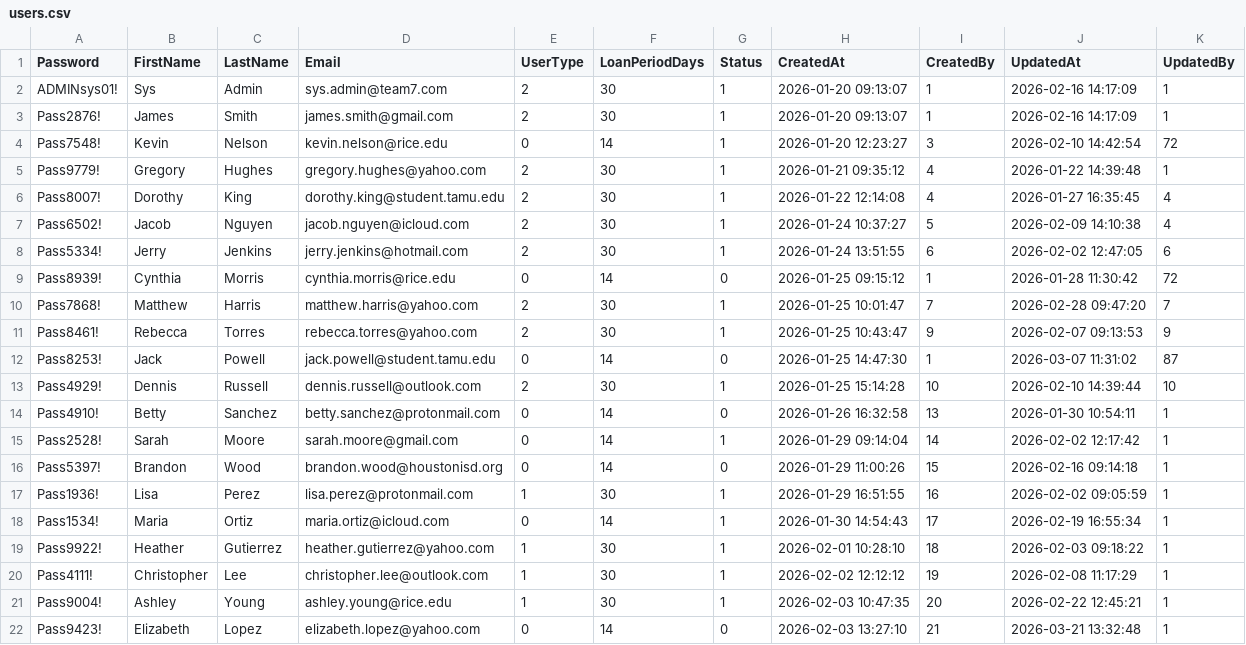
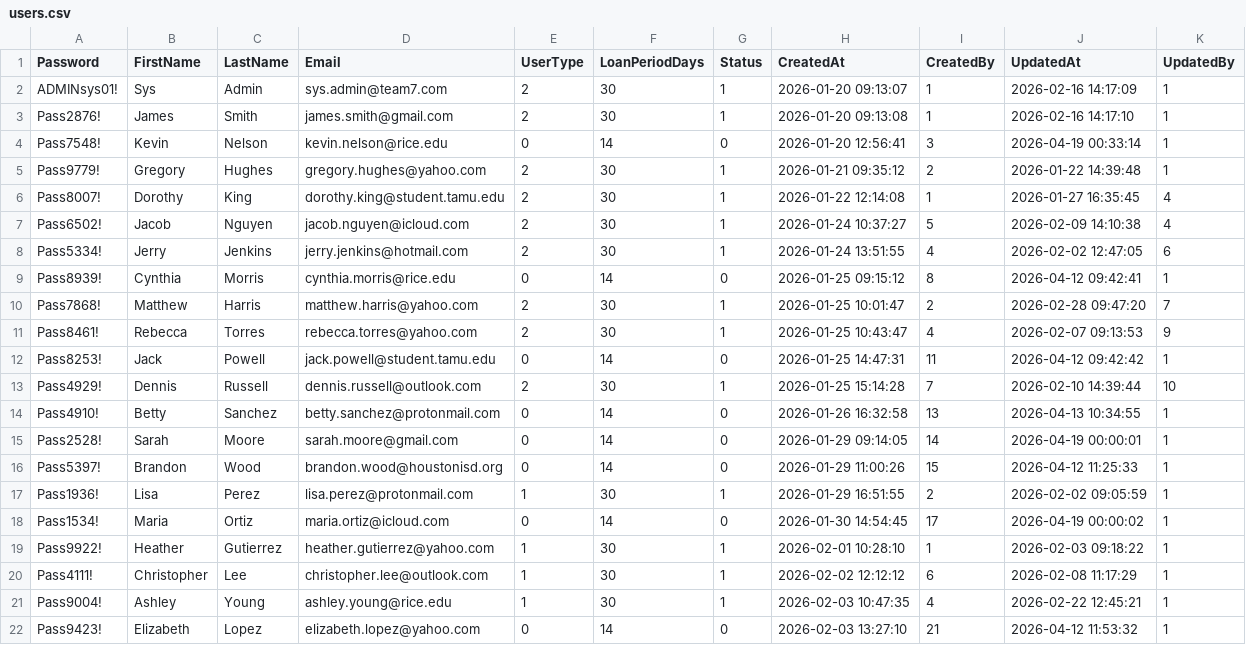
Before and after one commit to cabb007/Library_Database, a CSV file: server/SQLserver/data/users.csv, drawn as a sheet; only a part is shown; the diff covers the shown part only.

```diff
--- a/server/SQLserver/data/users.csv
+++ b/server/SQLserver/data/users.csv
@@ -2,21 +2,21 @@ Password,FirstName,LastName,Email,UserType,LoanPeriodDays,Status,CreatedAt,Creat
 ADMINsys01!,Sys,Admin,sys.admin@team7.com,2,30,1,2026-01-20 09:13:07,1,2026-02-16 14:17:09,1
-Pass2876!,James,Smith,james.smith@gmail.com,2,30,1,2026-01-20 09:13:07,1,2026-02-16 14:17:09,1
-Pass7548!,Kevin,Nelson,kevin.nelson@rice.edu,0,14,1,2026-01-20 12:23:27,3,2026-02-10 14:42:54,72
-Pass9779!,Gregory,Hughes,gregory.hughes@yahoo.com,2,30,1,2026-01-21 09:35:12,4,2026-01-22 14:39:48,1
-Pass8007!,Dorothy,King,dorothy.king@student.tamu.edu,2,30,1,2026-01-22 12:14:08,4,2026-01-27 16:35:45,4
+Pass2876!,James,Smith,james.smith@gmail.com,2,30,1,2026-01-20 09:13:08,1,2026-02-16 14:17:10,1
+Pass7548!,Kevin,Nelson,kevin.nelson@rice.edu,0,14,0,2026-01-20 12:56:41,3,2026-04-19 00:33:14,1
+Pass9779!,Gregory,Hughes,gregory.hughes@yahoo.com,2,30,1,2026-01-21 09:35:12,2,2026-01-22 14:39:48,1
+Pass8007!,Dorothy,King,dorothy.king@student.tamu.edu,2,30,1,2026-01-22 12:14:08,1,2026-01-27 16:35:45,4
 Pass6502!,Jacob,Nguyen,jacob.nguyen@icloud.com,2,30,1,2026-01-24 10:37:27,5,2026-02-09 14:10:38,4
-Pass5334!,Jerry,Jenkins,jerry.jenkins@hotmail.com,2,30,1,2026-01-24 13:51:55,6,2026-02-02 12:47:05,6
-Pass8939!,Cynthia,Morris,cynthia.morris@rice.edu,0,14,0,2026-01-25 09:15:12,1,2026-01-28 11:30:42,72
-Pass7868!,Matthew,Harris,matthew.harris@yahoo.com,2,30,1,2026-01-25 10:01:47,7,2026-02-28 09:47:20,7
-Pass8461!,Rebecca,Torres,rebecca.torres@yahoo.com,2,30,1,2026-01-25 10:43:47,9,2026-02-07 09:13:53,9
-Pass8253!,Jack,Powell,jack.powell@student.tamu.edu,0,14,0,2026-01-25 14:47:30,1,2026-03-07 11:31:02,87
-Pass4929!,Dennis,Russell,dennis.russell@outlook.com,2,30,1,2026-01-25 15:14:28,10,2026-02-10 14:39:44,10
-Pass4910!,Betty,Sanchez,betty.sanchez@protonmail.com,0,14,0,2026-01-26 16:32:58,13,2026-01-30 10:54:11,1
-Pass2528!,Sarah,Moore,sarah.moore@gmail.com,0,14,1,2026-01-29 09:14:04,14,2026-02-02 12:17:42,1
-Pass5397!,Brandon,Wood,brandon.wood@houstonisd.org,0,14,0,2026-01-29 11:00:26,15,2026-02-16 09:14:18,1
-Pass1936!,Lisa,Perez,lisa.perez@protonmail.com,1,30,1,2026-01-29 16:51:55,16,2026-02-02 09:05:59,1
-Pass1534!,Maria,Ortiz,maria.ortiz@icloud.com,0,14,1,2026-01-30 14:54:43,17,2026-02-19 16:55:34,1
-Pass9922!,Heather,Gutierrez,heather.gutierrez@yahoo.com,1,30,1,2026-02-01 10:28:10,18,2026-02-03 09:18:22,1
-Pass4111!,Christopher,Lee,christopher.lee@outlook.com,1,30,1,2026-02-02 12:12:12,19,2026-02-08 11:17:29,1
-Pass9004!,Ashley,Young,ashley.young@rice.edu,1,30,1,2026-02-03 10:47:35,20,2026-02-22 12:45:21,1
-Pass9423!,Elizabeth,Lopez,elizabeth.lopez@yahoo.com,0,14,0,2026-02-03 13:27:10,21,2026-03-21 13:32:48,1
+Pass5334!,Jerry,Jenkins,jerry.jenkins@hotmail.com,2,30,1,2026-01-24 13:51:55,4,2026-02-02 12:47:05,6
+Pass8939!,Cynthia,Morris,cynthia.morris@rice.edu,0,14,0,2026-01-25 09:15:12,8,2026-04-12 09:42:41,1
+Pass7868!,Matthew,Harris,matthew.harris@yahoo.com,2,30,1,2026-01-25 10:01:47,2,2026-02-28 09:47:20,7
+Pass8461!,Rebecca,Torres,rebecca.torres@yahoo.com,2,30,1,2026-01-25 10:43:47,4,2026-02-07 09:13:53,9
+Pass8253!,Jack,Powell,jack.powell@student.tamu.edu,0,14,0,2026-01-25 14:47:31,11,2026-04-12 09:42:42,1
+Pass4929!,Dennis,Russell,dennis.russell@outlook.com,2,30,1,2026-01-25 15:14:28,7,2026-02-10 14:39:44,10
+Pass4910!,Betty,Sanchez,betty.sanchez@protonmail.com,0,14,0,2026-01-26 16:32:58,13,2026-04-13 10:34:55,1
+Pass2528!,Sarah,Moore,sarah.moore@gmail.com,0,14,0,2026-01-29 09:14:05,14,2026-04-19 00:00:01,1
+Pass5397!,Brandon,Wood,brandon.wood@houstonisd.org,0,14,0,2026-01-29 11:00:26,15,2026-04-12 11:25:33,1
+Pass1936!,Lisa,Perez,lisa.perez@protonmail.com,1,30,1,2026-01-29 16:51:55,2,2026-02-02 09:05:59,1
+Pass1534!,Maria,Ortiz,maria.ortiz@icloud.com,0,14,0,2026-01-30 14:54:45,17,2026-04-19 00:00:02,1
+Pass9922!,Heather,Gutierrez,heather.gutierrez@yahoo.com,1,30,1,2026-02-01 10:28:10,1,2026-02-03 09:18:22,1
+Pass4111!,Christopher,Lee,christopher.lee@outlook.com,1,30,1,2026-02-02 12:12:12,6,2026-02-08 11:17:29,1
+Pass9004!,Ashley,Young,ashley.young@rice.edu,1,30,1,2026-02-03 10:47:35,4,2026-02-22 12:45:21,1
+Pass9423!,Elizabeth,Lopez,elizabeth.lopez@yahoo.com,0,14,0,2026-02-03 13:27:10,21,2026-04-12 11:53:32,1
```
Also changed, not shown: 142 edited cells elsewhere in this file, server/SQLserver/data/fines.csv, server/SQLserver/data/items.csv, 8 other files.
